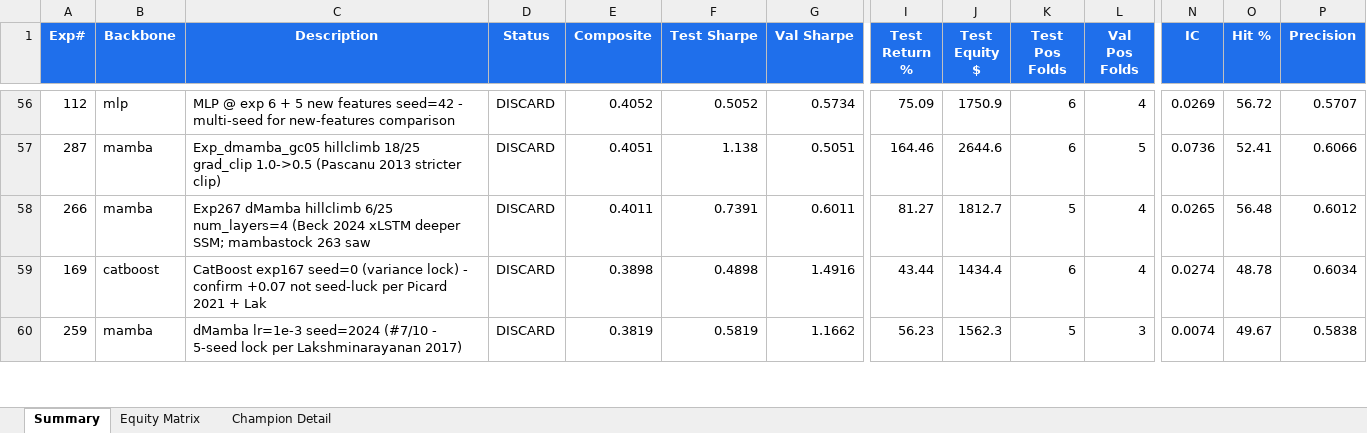
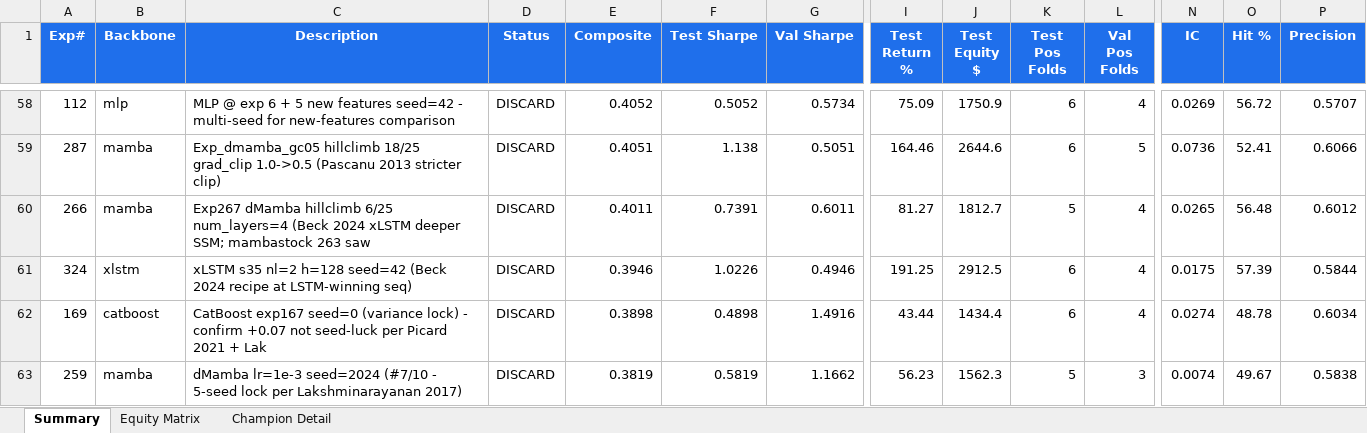
Before and after one commit to dlmastery/autoresearch, an Excel workbook: docs/index_stock_dashboard/autoresearch_equity.xlsx, sheet Summary, drawn as a sheet; only a part is shown, gaps mark what is left out; values as stored, in another font and other column widths than the file's, no borders; conditional formats not drawn; rows hold the shown columns only; the diff covers the shown part only; the diff names each change by its address in the sheet, - before the commit and + after, or states it on an @@ line.

```diff
--- a/docs/index_stock_dashboard/autoresearch_equity.xlsx (sheet Summary)
+++ b/docs/index_stock_dashboard/autoresearch_equity.xlsx (sheet Summary)
+row 61: 324 | xlstm | xLSTM s35 nl=2 h=128 seed=42 (Beck 2024 recipe at LSTM-winning seq) | DISCARD | 0.3946 | 1.0226 | 0.4946 | 191.25 | 2912.5 | 6 | 4 | 0.0175 | 57.39 | 0.5844
```
Also changed, not shown: 14 added rows elsewhere in this sheet, sheet Equity Matrix, charts or pictures, 46 other files.
